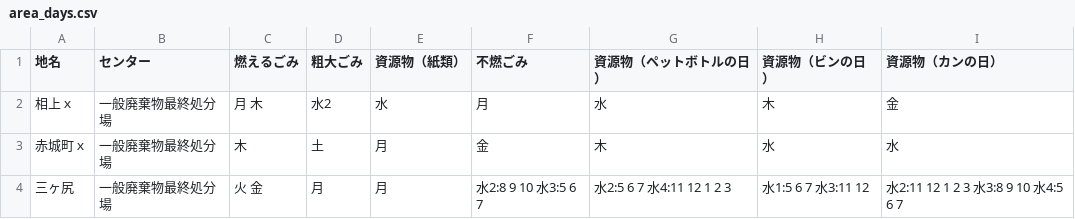
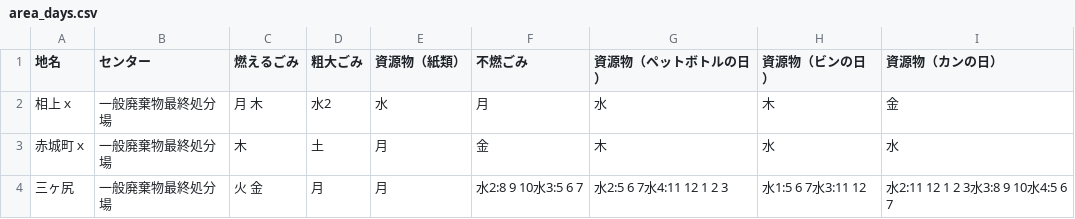
Before and after one commit to codeforkanazawa-org/5374, a CSV file: data/area_days.csv, drawn as a sheet.

Commit message:
Update area_days.csv

```diff
--- a/data/area_days.csv
+++ b/data/area_days.csv
@@ -3,2 +3,2 @@
 赤城町ｘ,一般廃棄物最終処分場,木,土,月,金,木,水,水
-三ヶ尻,一般廃棄物最終処分場,火 金,月,月,水2:8 9 10 水3:5 6 7,水2:5 6 7 水4:11 12 1 2 3,水1:5 6 7 水3:11 12,水2:11 12 1 2 3 水3:8 9 10 水4:5 6 7
+三ヶ尻,一般廃棄物最終処分場,火 金,月,月,水2:8 9 10水3:5 6 7,水2:5 6 7水4:11 12 1 2 3,水1:5 6 7水3:11 12,水2:11 12 1 2 3水3:8 9 10水4:5 6 7
```
